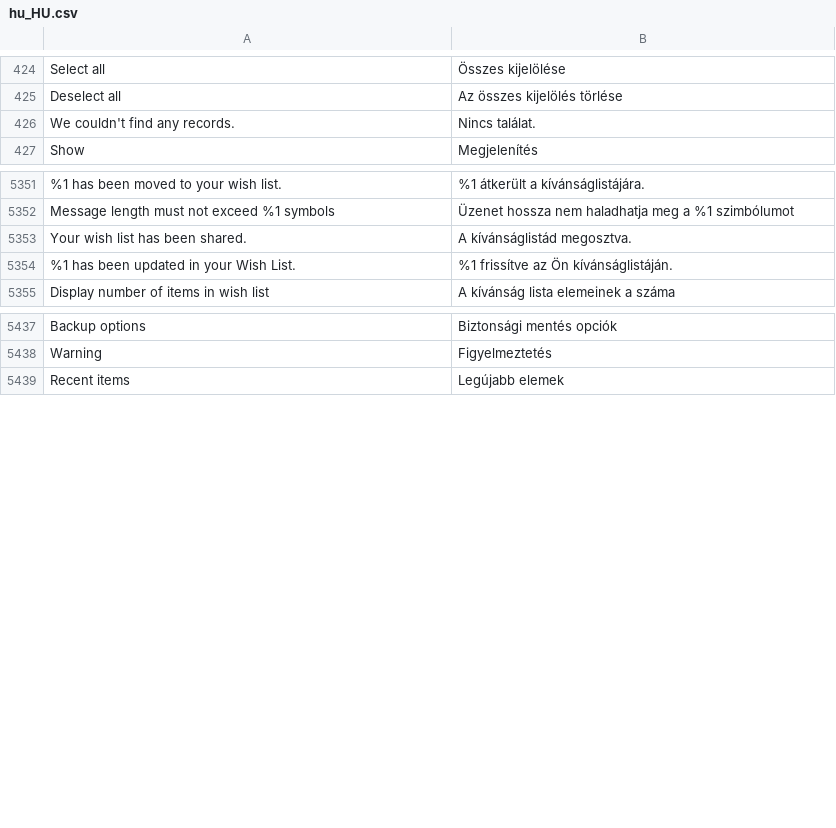
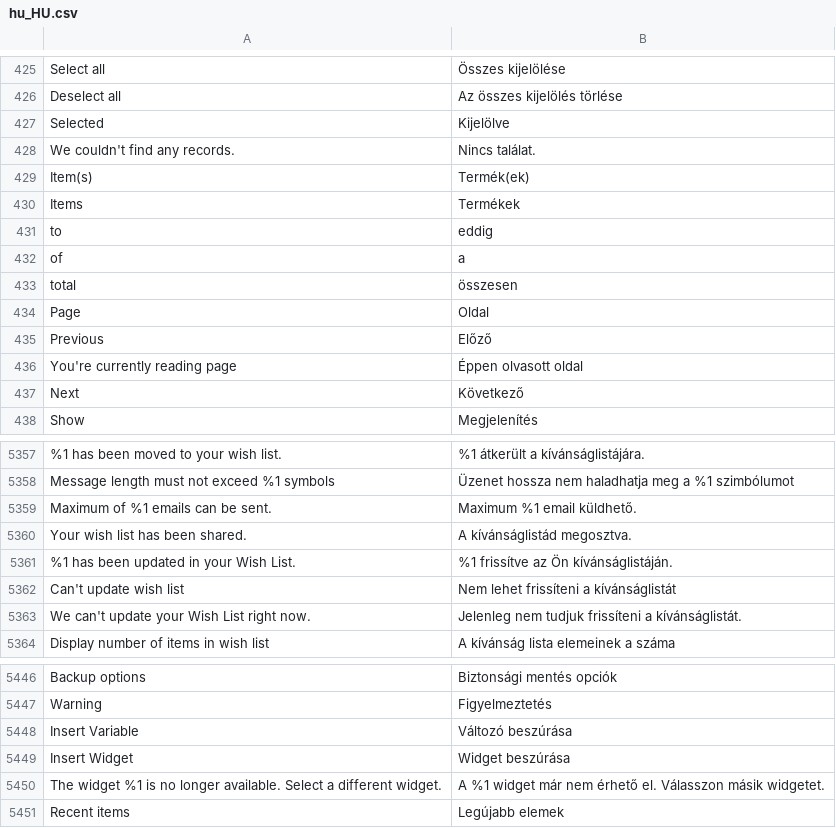
Before and after one commit to magento-l10n/language-hu_HU, a CSV file: hu_HU.csv, drawn as a sheet; only a part is shown, gaps mark what is left out; the diff covers the shown part only; the diff names each change by its address in the sheet, - before the commit and + after, or states it on an @@ line.

Commit message:
Updating translations from Crowdin.

```diff
--- a/hu_HU.csv
+++ b/hu_HU.csv
+row 427: Selected | Kijelölve
+row 429: Item(s) | Termék(ek)
+row 430: Items | Termékek
+row 431: to | eddig
@@ row 3851 moved to row 432: of @@
+row 433: total | összesen
@@ row 5085 moved to row 434: Page @@
@@ row 670 moved to row 435: Previous @@
+row 436: You're currently reading page | Éppen olvasott oldal
@@ row 671 moved to row 437: Next @@
+row 5359: Maximum of %1 emails can be sent. | Maximum %1 email küldhető.
+row 5362: Can't update wish list | Nem lehet frissíteni a kívánságlistát
+row 5363: We can't update your Wish List right now. | Jelenleg nem tudjuk frissíteni a kívánságlistát.
+row 5448: Insert Variable | Változó beszúrása
+row 5449: Insert Widget | Widget beszúrása
+row 5450: The widget %1 is no longer available. Select a different widget. | A %1 widget már nem érhető el. Válasszon másik widgetet.
```
Also changed, not shown: 6 added rows and 1 moved row elsewhere in this file, 1 other file.
